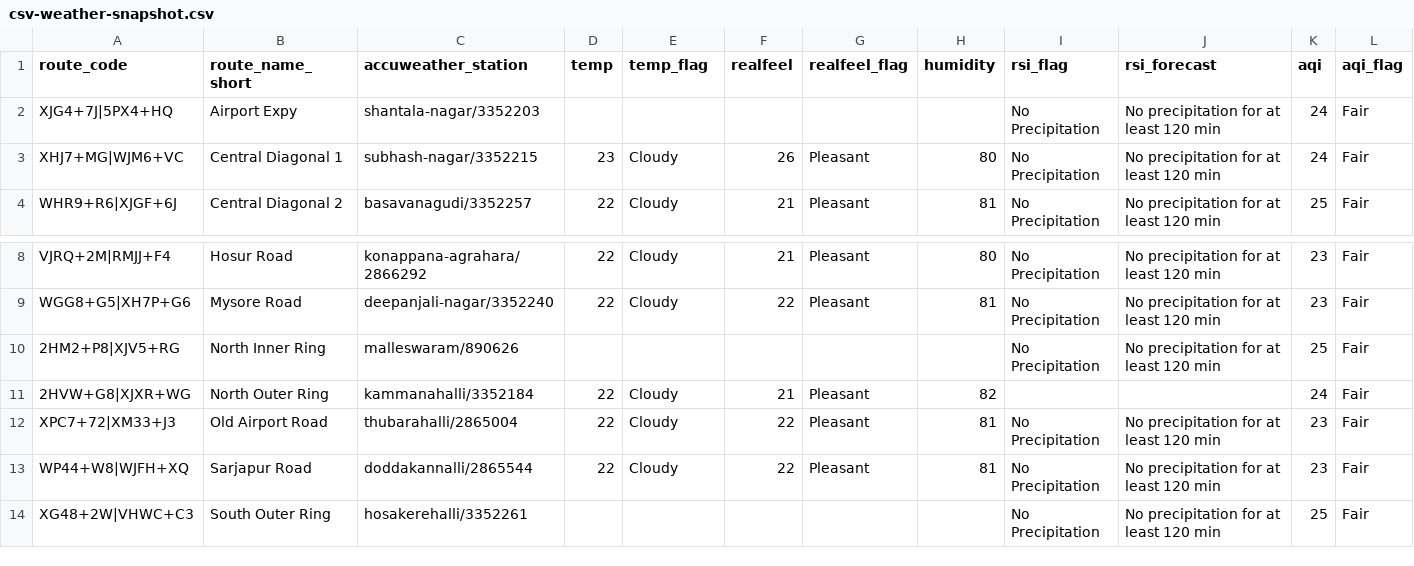
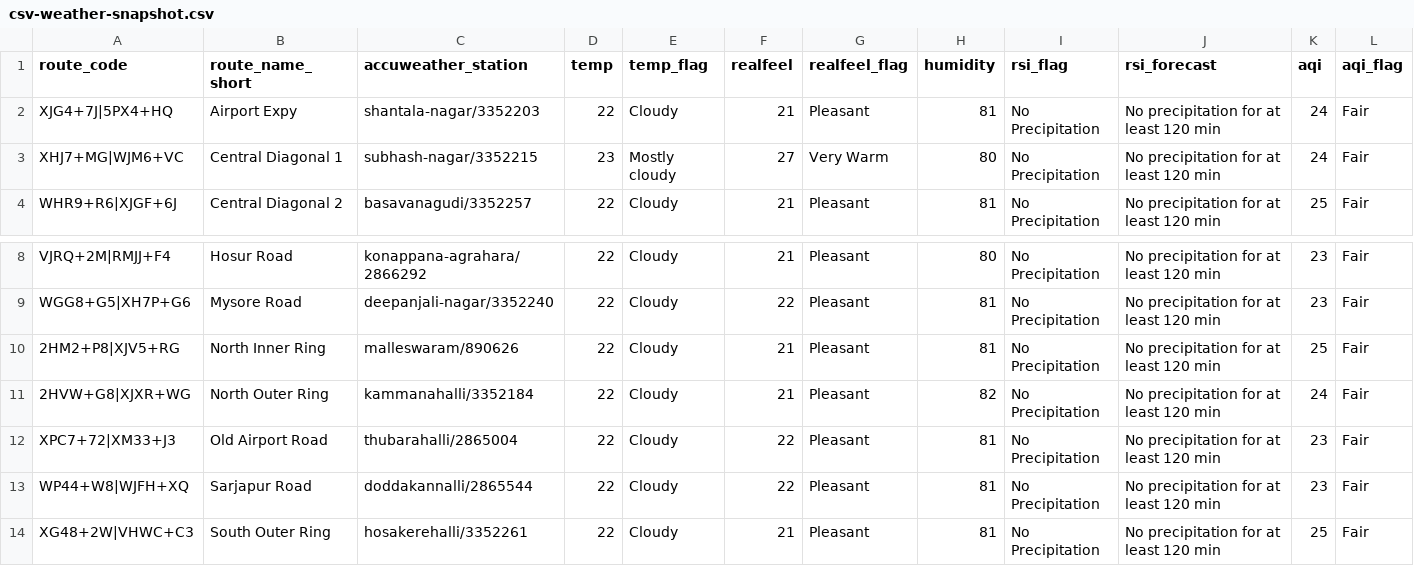
Before and after one commit to thecont1/blr-traffic-monitor, a CSV file: data/csv-weather-snapshot.csv, drawn as a sheet; only a part is shown, gaps mark what is left out.

```diff
--- a/data/csv-weather-snapshot.csv
+++ b/data/csv-weather-snapshot.csv
@@ -1,4 +1,4 @@
 route_code,route_name_short,accuweather_station,temp,temp_flag,realfeel,realfeel_flag,humidity,rsi_flag,rsi_forecast,aqi,aqi_flag
-XJG4+7J|5PX4+HQ,Airport Expy,shantala-nagar/3352203,,,,,,No Precipitation,No precipitation for at least 120 min,24,Fair
-XHJ7+MG|WJM6+VC,Central Diagonal 1,subhash-nagar/3352215,23,Cloudy,26,Pleasant,80,No Precipitation,No precipitation for at least 120 min,24,Fair
+XJG4+7J|5PX4+HQ,Airport Expy,shantala-nagar/3352203,22,Cloudy,21,Pleasant,81,No Precipitation,No precipitation for at least 120 min,24,Fair
+XHJ7+MG|WJM6+VC,Central Diagonal 1,subhash-nagar/3352215,23,Mostly cloudy,27,Very Warm,80,No Precipitation,No precipitation for at least 120 min,24,Fair
 WHR9+R6|XJGF+6J,Central Diagonal 2,basavanagudi/3352257,22,Cloudy,21,Pleasant,81,No Precipitation,No precipitation for at least 120 min,25,Fair
@@ -9,6 +9,6 @@ VJRQ+2M|RMJJ+F4,Hosur Road,konappana-agrahara/2866292,22,Cloudy,21,Pleasant,80,N
 WGG8+G5|XH7P+G6,Mysore Road,deepanjali-nagar/3352240,22,Cloudy,22,Pleasant,81,No Precipitation,No precipitation for at least 120 min,23,Fair
-2HM2+P8|XJV5+RG,North Inner Ring,malleswaram/890626,,,,,,No Precipitation,No precipitation for at least 120 min,25,Fair
-2HVW+G8|XJXR+WG,North Outer Ring,kammanahalli/3352184,22,Cloudy,21,Pleasant,82,,,24,Fair
+2HM2+P8|XJV5+RG,North Inner Ring,malleswaram/890626,22,Cloudy,21,Pleasant,81,No Precipitation,No precipitation for at least 120 min,25,Fair
+2HVW+G8|XJXR+WG,North Outer Ring,kammanahalli/3352184,22,Cloudy,21,Pleasant,82,No Precipitation,No precipitation for at least 120 min,24,Fair
 XPC7+72|XM33+J3,Old Airport Road,thubarahalli/2865004,22,Cloudy,22,Pleasant,81,No Precipitation,No precipitation for at least 120 min,23,Fair
 WP44+W8|WJFH+XQ,Sarjapur Road,doddakannalli/2865544,22,Cloudy,22,Pleasant,81,No Precipitation,No precipitation for at least 120 min,23,Fair
-XG48+2W|VHWC+C3,South Outer Ring,hosakerehalli/3352261,,,,,,No Precipitation,No precipitation for at least 120 min,25,Fair
+XG48+2W|VHWC+C3,South Outer Ring,hosakerehalli/3352261,22,Cloudy,21,Pleasant,81,No Precipitation,No precipitation for at least 120 min,25,Fair
```
Also changed, not shown: 1 other file.
